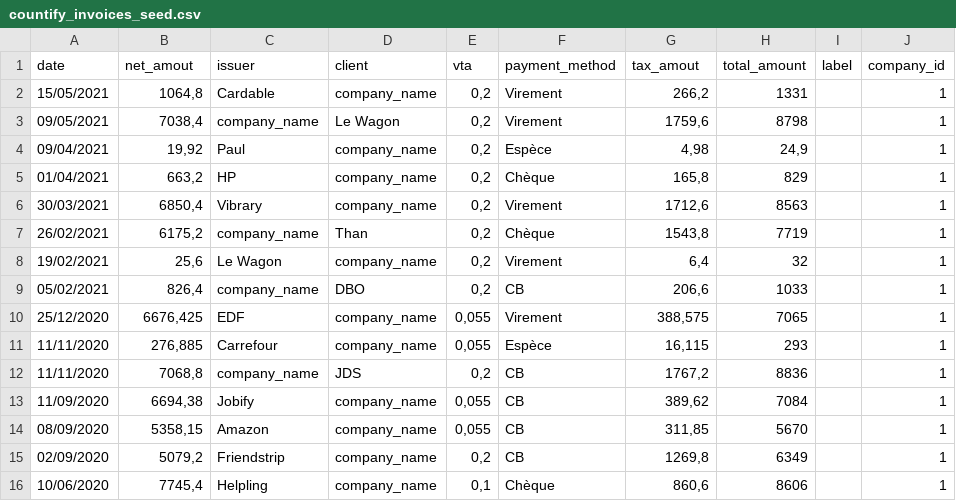
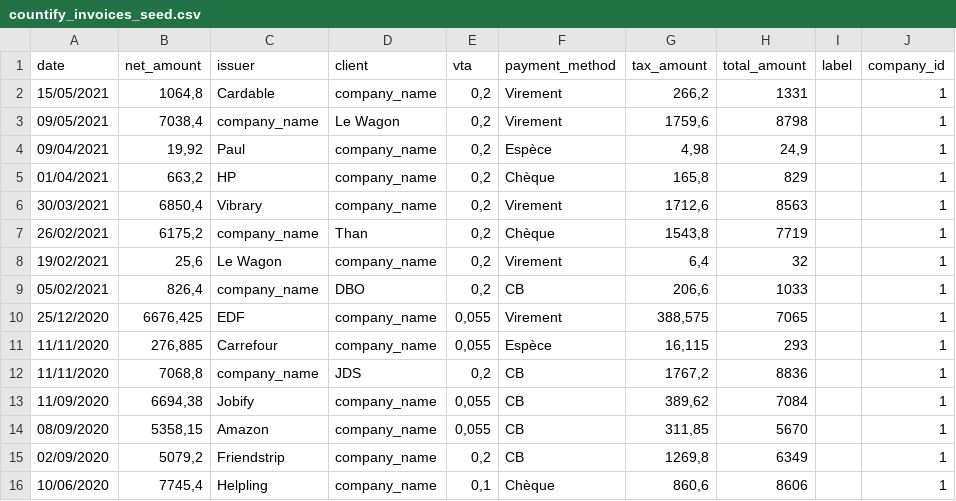
Before and after one commit to ldecourcel/COUNTIFY, a CSV file: db/countify_invoices_seed.csv, drawn as a sheet.

Commit message:
seed in progress

```diff
--- a/db/countify_invoices_seed.csv
+++ b/db/countify_invoices_seed.csv
@@ -1,2 +1,2 @@
-date;net_amout;issuer;client;vta;payment_method;tax_amout;total_amount;label;company_id
+date;net_amount;issuer;client;vta;payment_method;tax_amount;total_amount;label;company_id
 15/05/2021;1064,8;Cardable;company_name;0,2;Virement;266,2;1331;;1
```
Also changed, not shown: 4 other files.
